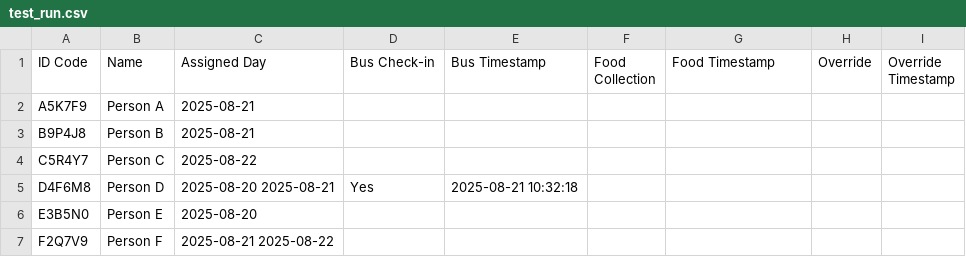
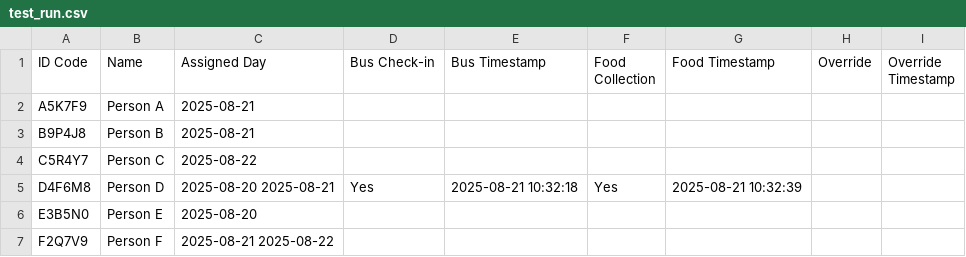
Before and after one commit to Grace-OO/Participants, a CSV file: test_run.csv, drawn as a sheet.

Commit message:
Food Collection for Person D

```diff
--- a/test_run.csv
+++ b/test_run.csv
@@ -4,3 +4,3 @@ B9P4J8,Person B,2025-08-21,,,,,,
 C5R4Y7,Person C,2025-08-22,,,,,,
-D4F6M8,Person D,2025-08-20 2025-08-21,Yes,2025-08-21 10:32:18,,,,
+D4F6M8,Person D,2025-08-20 2025-08-21,Yes,2025-08-21 10:32:18,Yes,2025-08-21 10:32:39,,
 E3B5N0,Person E,2025-08-20,,,,,,
```
